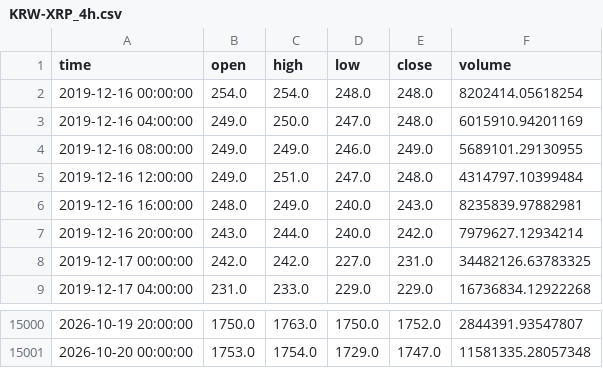
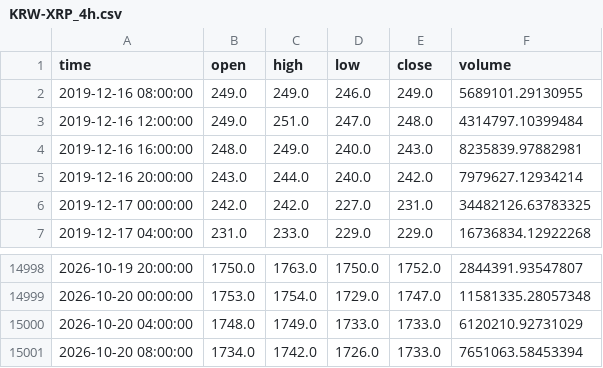
Before and after one commit to koreacoinlee/coin-research-bot, a CSV file: data/KRW-XRP_4h.csv, drawn as a sheet; only a part is shown, gaps mark what is left out.

```diff
--- a/data/KRW-XRP_4h.csv
+++ b/data/KRW-XRP_4h.csv
@@ -1,4 +1,2 @@
 time,open,high,low,close,volume
-2019-12-16 00:00:00,254.0,254.0,248.0,248.0,8202414.05618254
-2019-12-16 04:00:00,249.0,250.0,247.0,248.0,6015910.94201169
 2019-12-16 08:00:00,249.0,249.0,246.0,249.0,5689101.29130955
@@ -15001 +14999,3 @@ time,open,high,low,close,volume
 2026-10-20 00:00:00,1753.0,1754.0,1729.0,1747.0,11581335.28057348
+2026-10-20 04:00:00,1748.0,1749.0,1733.0,1733.0,6120210.92731029
+2026-10-20 08:00:00,1734.0,1742.0,1726.0,1733.0,7651063.58453394
```
Also changed, not shown: data/KRW-SOL_4h.csv, 6 other files.
